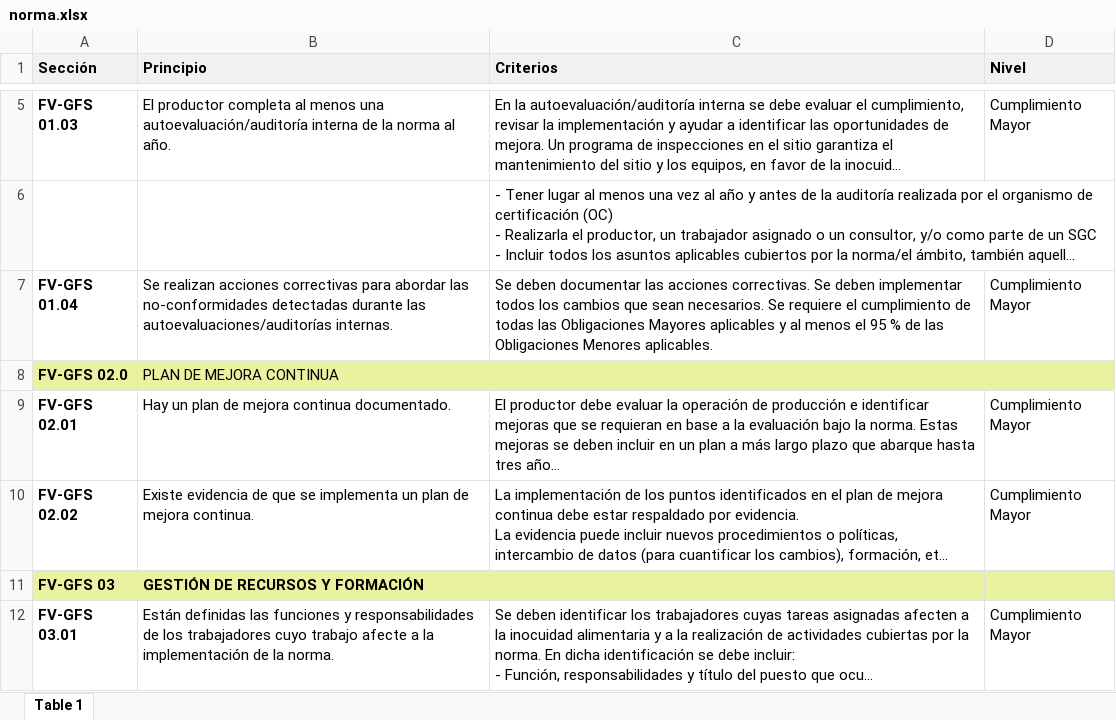
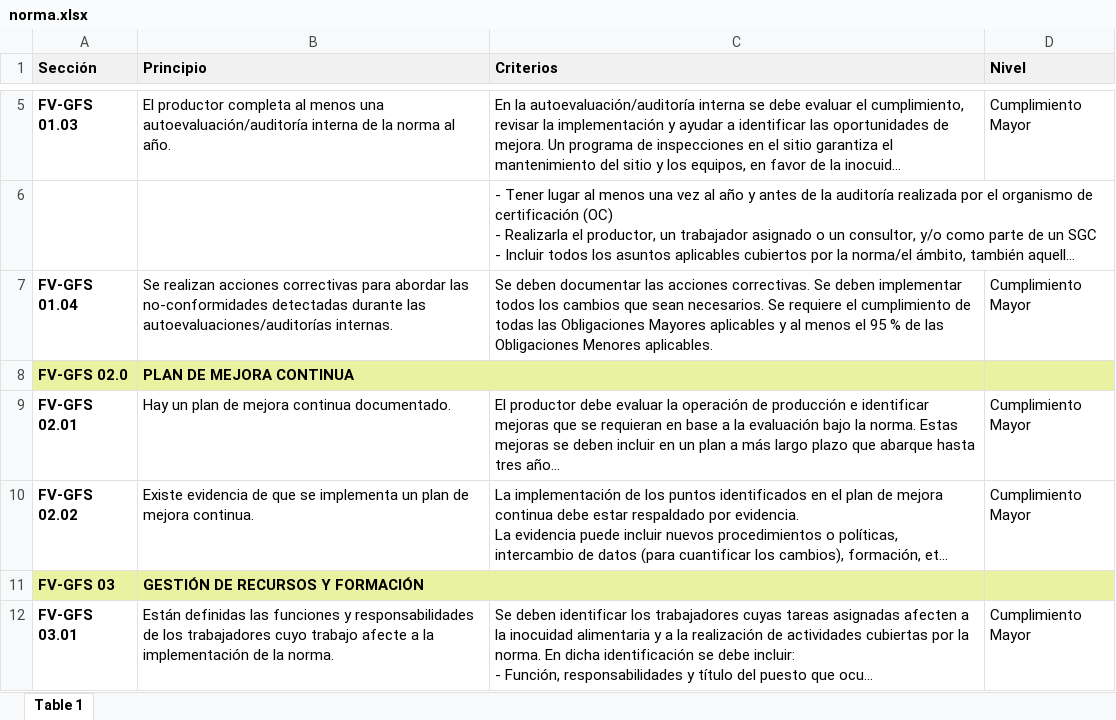
Before and after one commit to raquelnme/Lista-de-chequeo-GLOBAL-GAP, an Excel workbook: norma.xlsx, sheet Table 1, drawn as a sheet; only a part is shown, gaps mark what is left out; long unchanged cells end in …; values as stored, in another font and other column widths than the file's, no borders; the diff names each change by its address in the sheet, - before the commit and + after, or states it on an @@ line.

Commit message:
Add files via upload

```diff
--- a/norma.xlsx (sheet Table 1)
+++ b/norma.xlsx (sheet Table 1)
-B8 bold: off
+B8 bold: on
-B8:D8 merged
+B8:C8 merged
```
